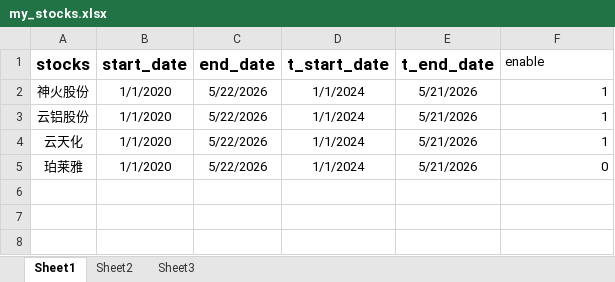
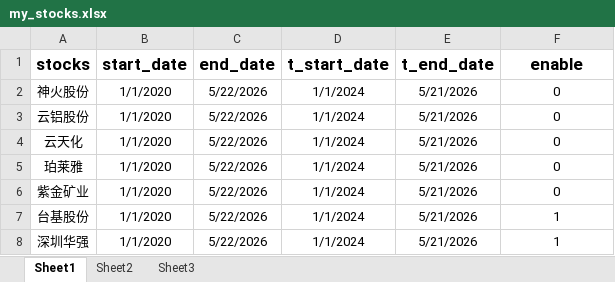
Before and after one commit to smalloneSAMA/stock_crawler, an Excel workbook: my_stocks.xlsx, sheet Sheet1, drawn as a sheet; values as stored, in another font and other column widths than the file's, no borders; the diff names each change by its address in the sheet, - before the commit and + after, or states it on an @@ line.

```diff
--- a/my_stocks.xlsx (sheet Sheet1)
+++ b/my_stocks.xlsx (sheet Sheet1)
@@ F1 bold: off → on, text size: larger, alignment: left → center @@
-F2:F4 (enable): 1
+F2:F4 (enable): 0
-F2:F5 alignment: right
+F2:F5 alignment: center
+row 6: 紫金矿业 | 1/1/2020 | 5/22/2026 | 1/1/2024 | 5/21/2026 | 0
+row 7: 台基股份 | 1/1/2020 | 5/22/2026 | 1/1/2024 | 5/21/2026 | 1
+row 8: 深圳华强 | 1/1/2020 | 5/22/2026 | 1/1/2024 | 5/21/2026 | 1
```
Also changed, not shown: 4 other files.
